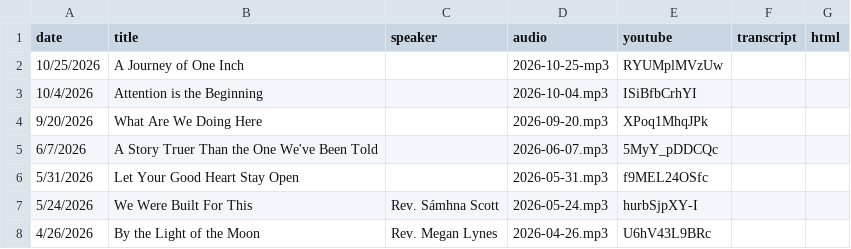
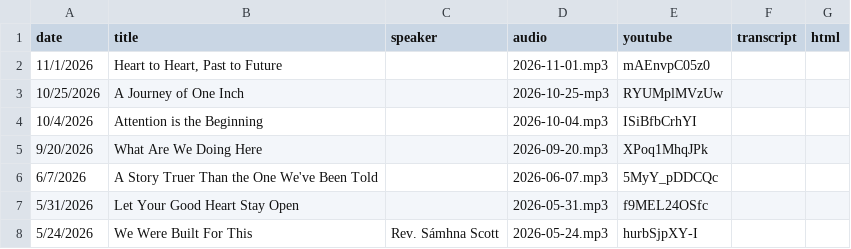
Before and after one commit to uugroton/sermons, a CSV file: sermons.csv, drawn as a sheet; only a part is shown; the shorter side is filled out with more unchanged rows.

Commit message:
sermon 2026-11-01

```diff
--- a/sermons.csv
+++ b/sermons.csv
@@ -1,2 +1,3 @@
 date,title,speaker,audio,youtube,transcript,html
+11/1/2026,"Heart to Heart, Past to Future",,2026-11-01.mp3,mAEnvpC05z0,,
 10/25/2026,A Journey of One Inch,,2026-10-25-mp3,RYUMplMVzUw,,
```
Also changed, not shown: 1 other file.
